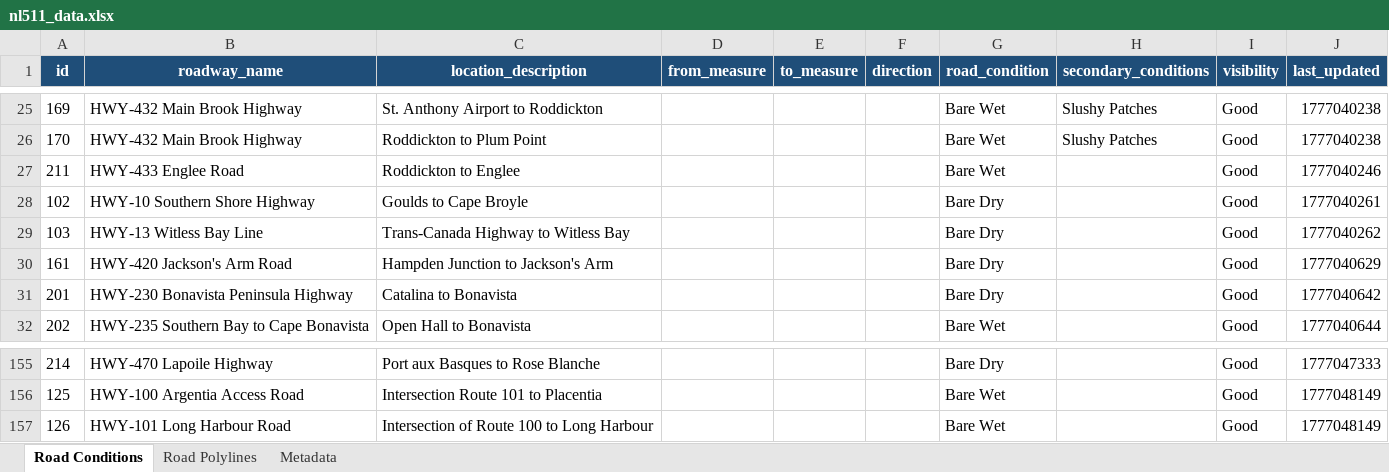
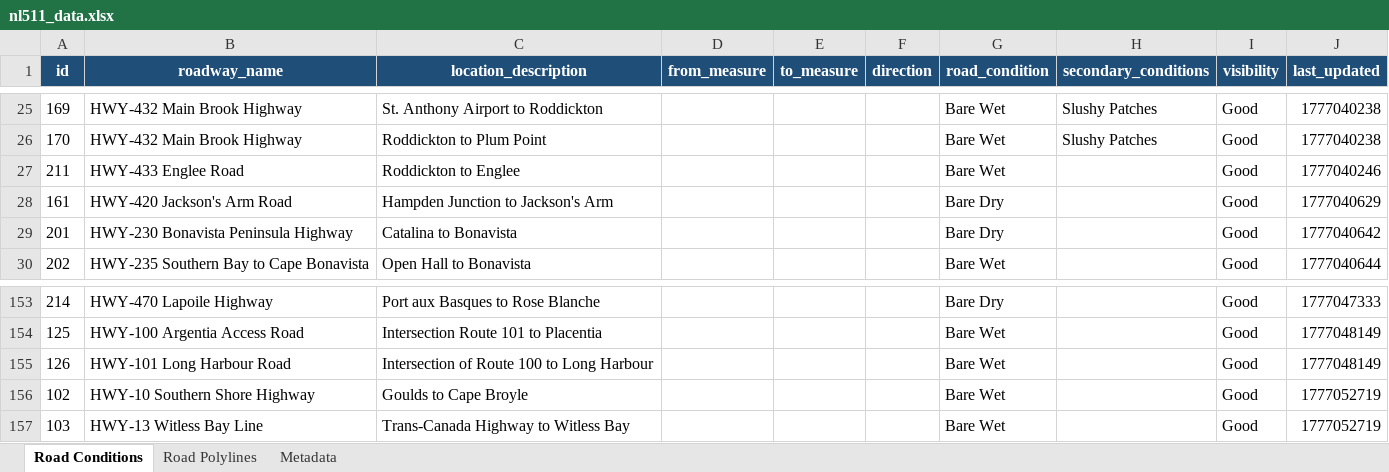
Before and after one commit to eddie810/NL511, an Excel workbook: nl511_data.xlsx, sheet Road Conditions, drawn as a sheet; only a part is shown, gaps mark what is left out; values as stored, in another font and other column widths than the file's, no borders; removed rows and columns are numbered as before the commit, all else as after; the diff names each change by its address in the sheet, - before the commit and + after, or states it on an @@ line.

```diff
--- a/nl511_data.xlsx (sheet Road Conditions)
+++ b/nl511_data.xlsx (sheet Road Conditions)
-row 28: 102 | HWY-10 Southern Shore Highway | Goulds to Cape Broyle |  |  |  | Bare Dry |  | Good | 1777040261
-row 29: 103 | HWY-13 Witless Bay Line | Trans-Canada Highway to Witless Bay |  |  |  | Bare Dry |  | Good | 1777040262
+row 156: 102 | HWY-10 Southern Shore Highway | Goulds to Cape Broyle |  |  |  | Bare Wet |  | Good | 1777052719
+row 157: 103 | HWY-13 Witless Bay Line | Trans-Canada Highway to Witless Bay |  |  |  | Bare Wet |  | Good | 1777052719
```
Also changed, not shown: sheet Road Polylines, sheet Metadata, 1 other file.
